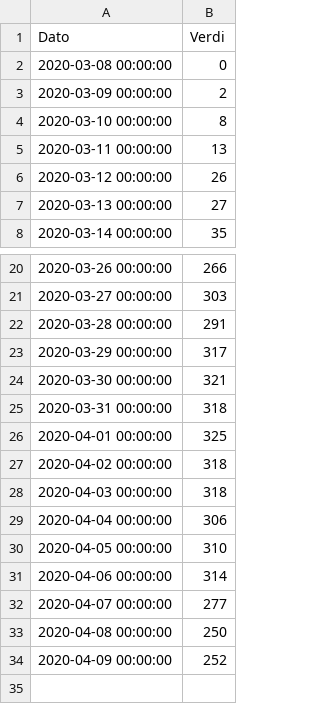
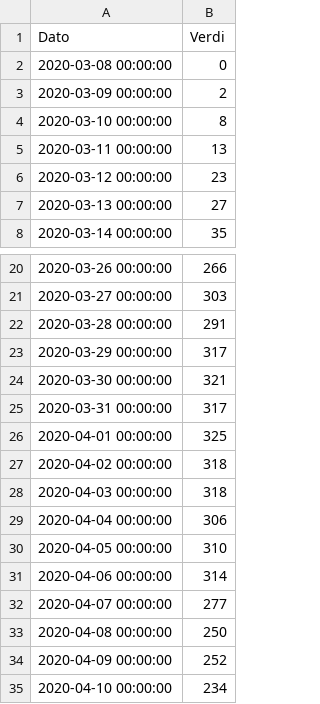
Before and after one commit to GregoireJan/CoronaHeroku, a CSV file: Data/data.csv, drawn as a sheet; only a part is shown, gaps mark what is left out.

```diff
--- a/Data/data.csv
+++ b/Data/data.csv
@@ -5,3 +5,3 @@
 2020-03-11 00:00:00,13
-2020-03-12 00:00:00,26
+2020-03-12 00:00:00,23
 2020-03-13 00:00:00,27
@@ -24,3 +24,3 @@
 2020-03-30 00:00:00,321
-2020-03-31 00:00:00,318
+2020-03-31 00:00:00,317
 2020-04-01 00:00:00,325
@@ -34 +34,2 @@
 2020-04-09 00:00:00,252
+2020-04-10 00:00:00,234
```
Also changed, not shown: 3 other files.
